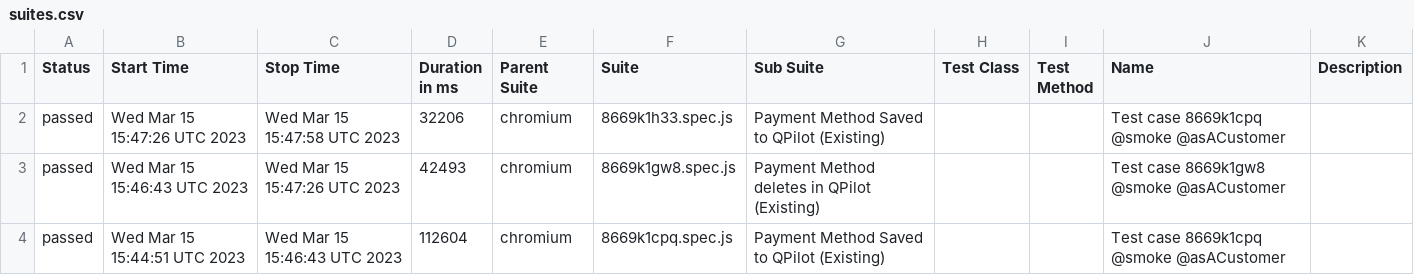
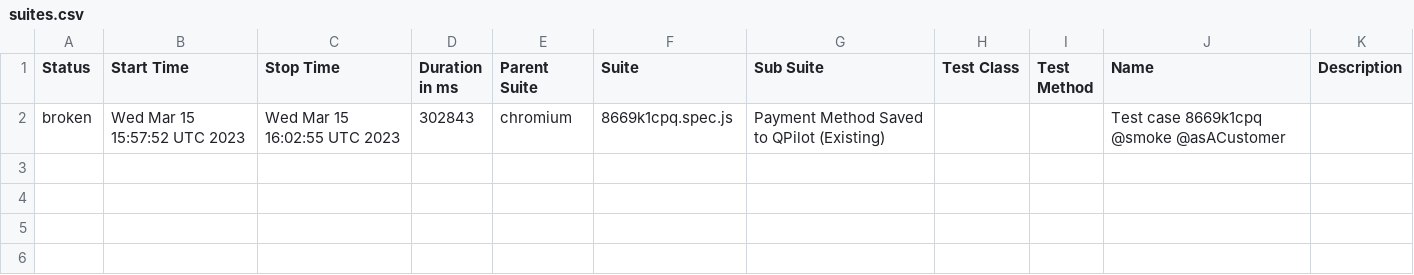
Before and after one commit to Y3star/allure_plw, a CSV file: data/suites.csv, drawn as a sheet.

```diff
--- a/data/suites.csv
+++ b/data/suites.csv
@@ -1,4 +1,2 @@
 "Status","Start Time","Stop Time","Duration in ms","Parent Suite","Suite","Sub Suite","Test Class","Test Method","Name","Description"
-"passed","Wed Mar 15 15:47:26 UTC 2023","Wed Mar 15 15:47:58 UTC 2023","32206","chromium","8669k1h33.spec.js","Payment Method Saved to QPilot (Existing)","","","Test case 8669k1cpq @smoke @asACustomer",""
-"passed","Wed Mar 15 15:46:43 UTC 2023","Wed Mar 15 15:47:26 UTC 2023","42493","chromium","8669k1gw8.spec.js","Payment Method deletes in QPilot (Existing)","","","Test case 8669k1gw8 @smoke @asACustomer",""
-"passed","Wed Mar 15 15:44:51 UTC 2023","Wed Mar 15 15:46:43 UTC 2023","112604","chromium","8669k1cpq.spec.js","Payment Method Saved to QPilot (Existing)","","","Test case 8669k1cpq @smoke @asACustomer",""
+"broken","Wed Mar 15 15:57:52 UTC 2023","Wed Mar 15 16:02:55 UTC 2023","302843","chromium","8669k1cpq.spec.js","Payment Method Saved to QPilot (Existing)","","","Test case 8669k1cpq @smoke @asACustomer",""
```
Also changed, not shown: 35 other files.
